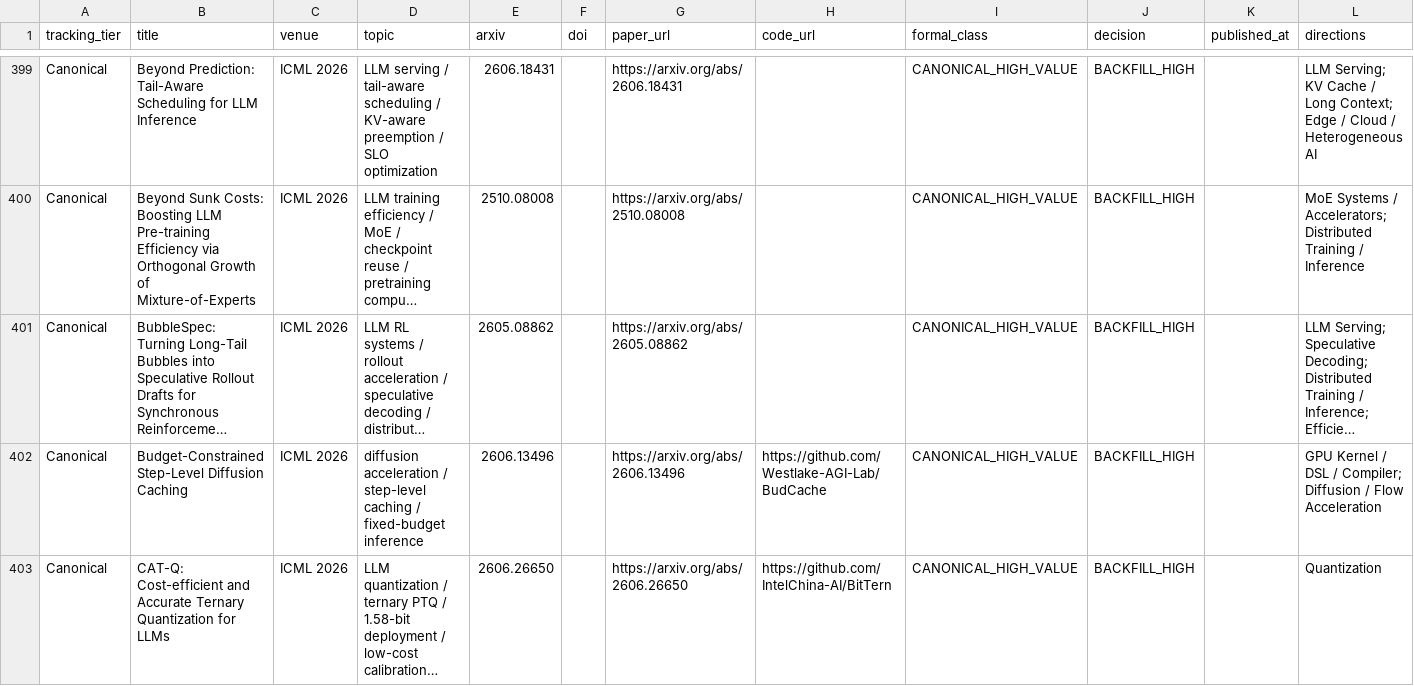
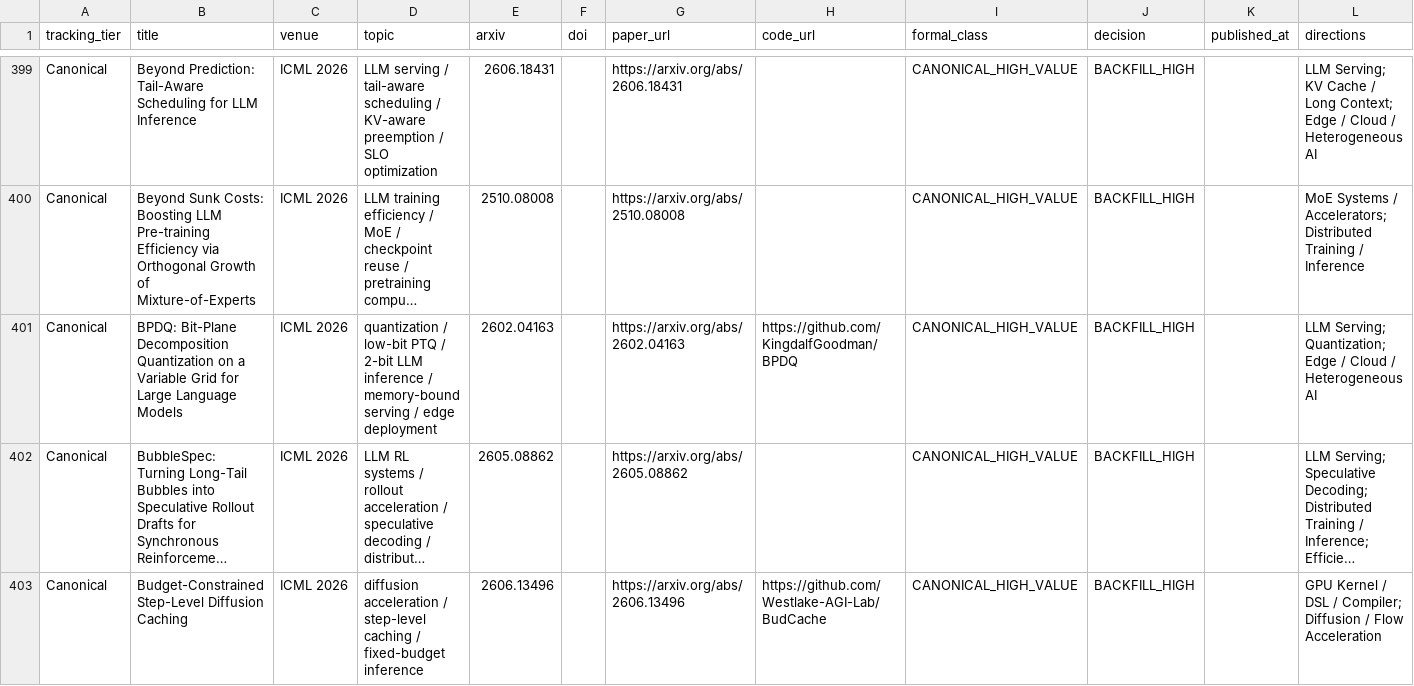
Before and after one commit to WangZhican/efficient-ml-landscape, a CSV file: data/classical.csv, drawn as a sheet; only a part is shown, gaps mark what is left out; the shorter side is filled out with more unchanged rows; long unchanged cells end in …; the diff names each change by its address in the sheet, - before the commit and + after, or states it on an @@ line.

Commit message:
Add ICML BPDQ quantization canonical

```diff
--- a/data/classical.csv
+++ b/data/classical.csv
+row 401: Canonical | BPDQ: Bit-Plane Decomposition Quantization on a Variable Grid for Large Language Models | ICML 2026 | quantization / low-bit PTQ / 2-bit LLM inference / memory-bound serving / edge deployment | 2602.04163 |  | https://arxiv.org/abs/2602.04163 | https://github.com/KingdalfGoodman/BPDQ | CANONICAL_HIGH_VALUE | BACKFILL_HIGH |  | LLM Serving; Quantization; Edge / Cloud / Heterogeneous AI
```
Also changed, not shown: data/papers.csv, 11 other files.
